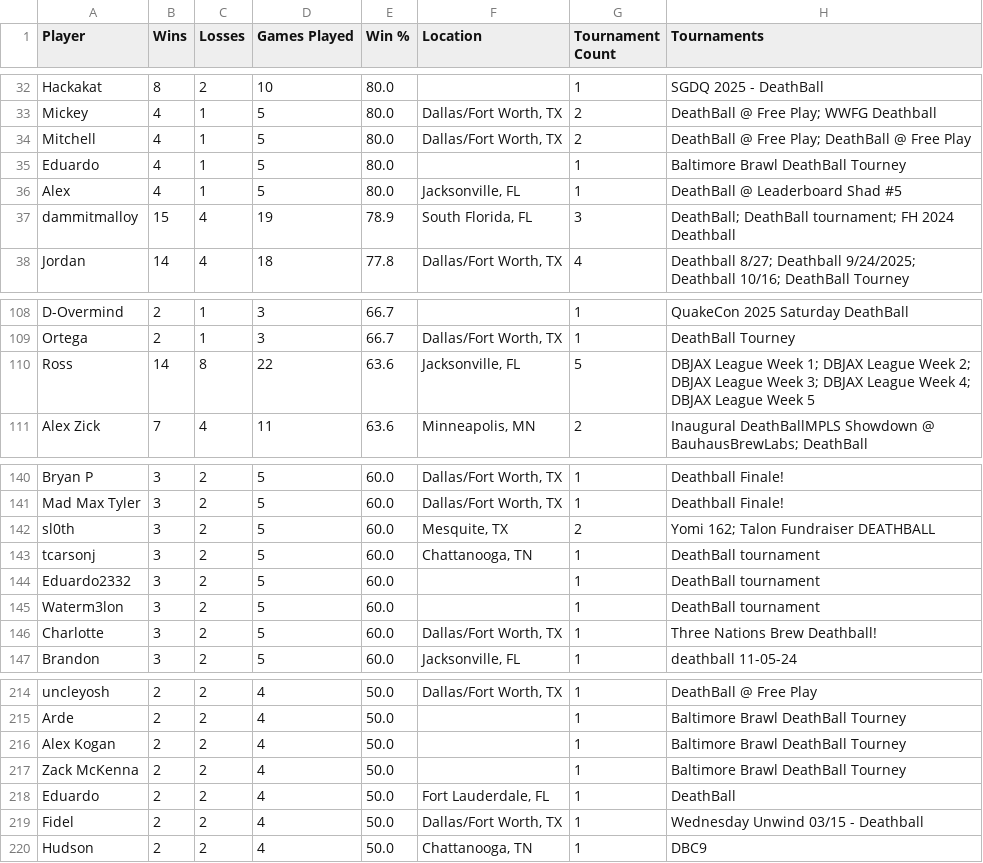
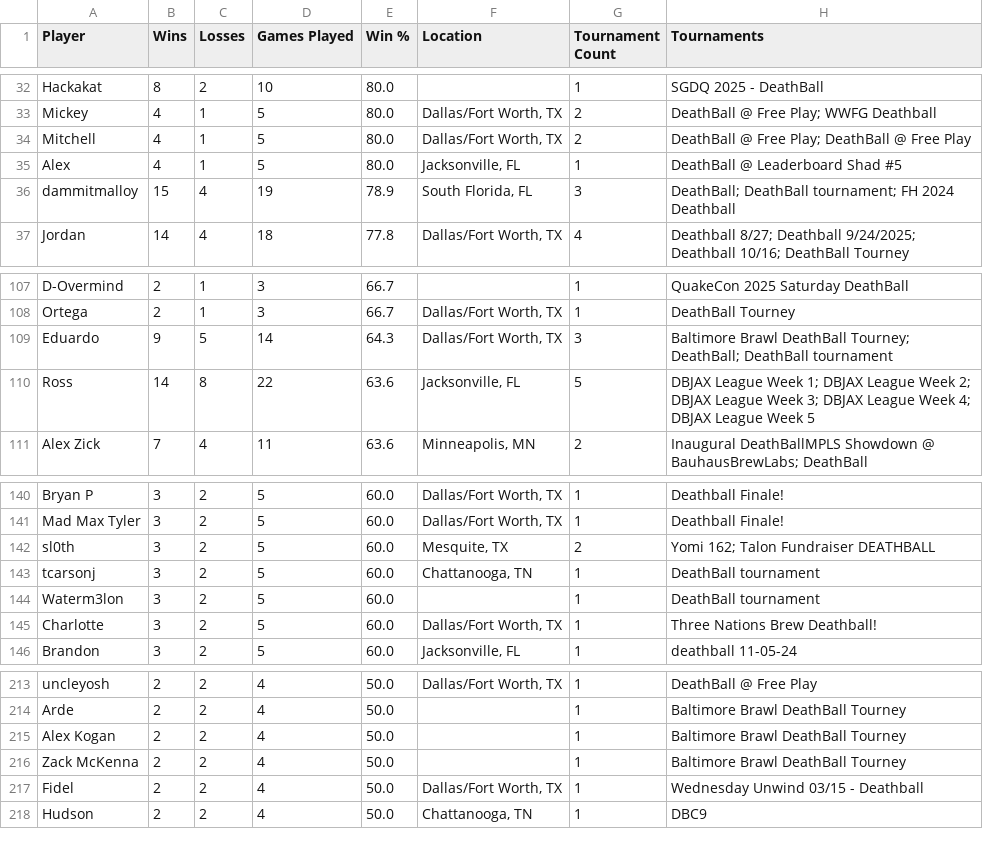
Before and after one commit to LilyLavender/deathball-power-rankings, a CSV file: data/players/players.csv, drawn as a sheet; only a part is shown, gaps mark what is left out; removed rows and columns are numbered as before the commit, all else as after; the diff names each change by its address in the sheet, - before the commit and + after, or states it on an @@ line.

```diff
--- a/data/players/players.csv
+++ b/data/players/players.csv
-row 35: Eduardo | 4 | 1 | 5 | 80.0 |  | 1 | Baltimore Brawl DeathBall Tourney
+row 109: Eduardo | 9 | 5 | 14 | 64.3 | Dallas/Fort Worth, TX | 3 | Baltimore Brawl DeathBall Tourney; DeathBall; DeathBall tournament
-row 144: Eduardo2332 | 3 | 2 | 5 | 60.0 |  | 1 | DeathBall tournament
-row 218: Eduardo | 2 | 2 | 4 | 50.0 | Fort Lauderdale, FL | 1 | DeathBall
```
Also changed, not shown: 7 other files.
